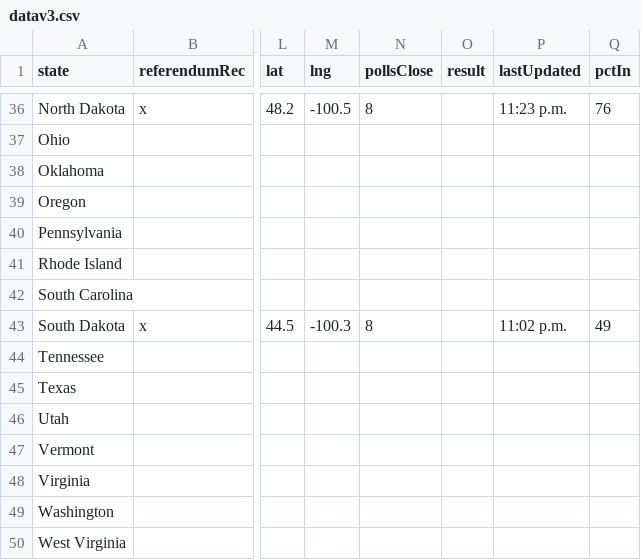
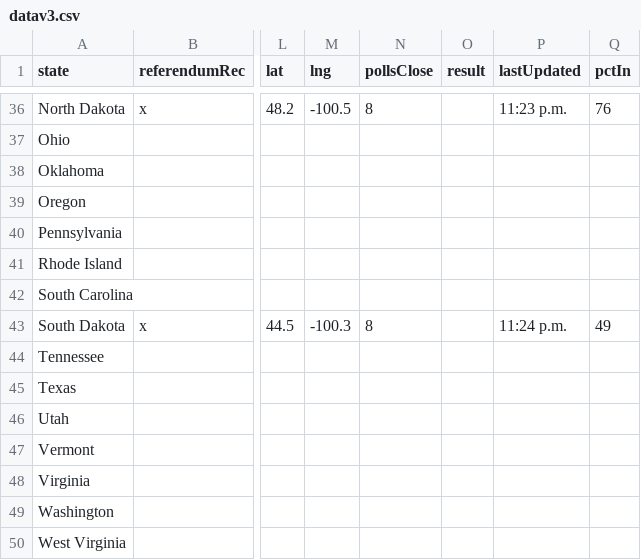
Before and after one commit to fakebenjay/cannabis-2022-referendum, a CSV file: datav3.csv, drawn as a sheet; only a part is shown, gaps mark what is left out; the diff names each change by its address in the sheet, - before the commit and + after, or states it on an @@ line.

Commit message:
1126

```diff
--- a/datav3.csv
+++ b/datav3.csv
-P43 (lastUpdated): 11:02 p.m.
+P43 (lastUpdated): 11:24 p.m.
```
